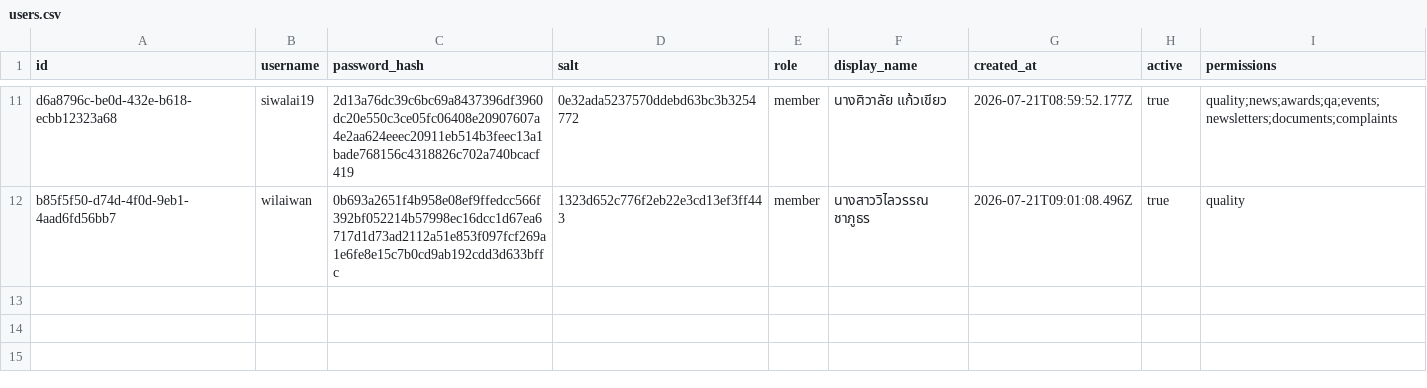
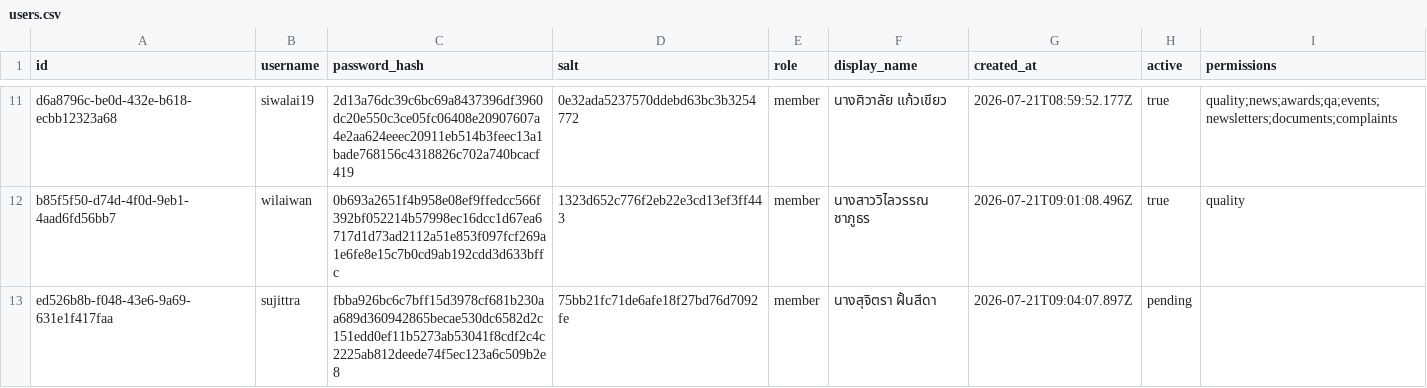
Before and after one commit to boasnirut/np, a CSV file: data/users.csv, drawn as a sheet; only a part is shown, gaps mark what is left out; the diff names each change by its address in the sheet, - before the commit and + after, or states it on an @@ line.

Commit message:
สมัครสมาชิกเว็บไซต์: sujittra

```diff
--- a/data/users.csv
+++ b/data/users.csv
+row 13: ed526b8b-f048-43e6-9a69-631e1f417faa | sujittra | fbba926bc6c7bff15d3978cf681b230aa689d360942865becae530dc6582d2c151edd0ef11b5273ab53041f8cdf2c4c2225ab812deede74f5ec123a6c509b2e8 | 75bb21fc71de6afe18f27bd76d7092fe | member | นางสุจิตรา ฝั้นสีดา | 2026-07-21T09:04:07.897Z | pending
```
